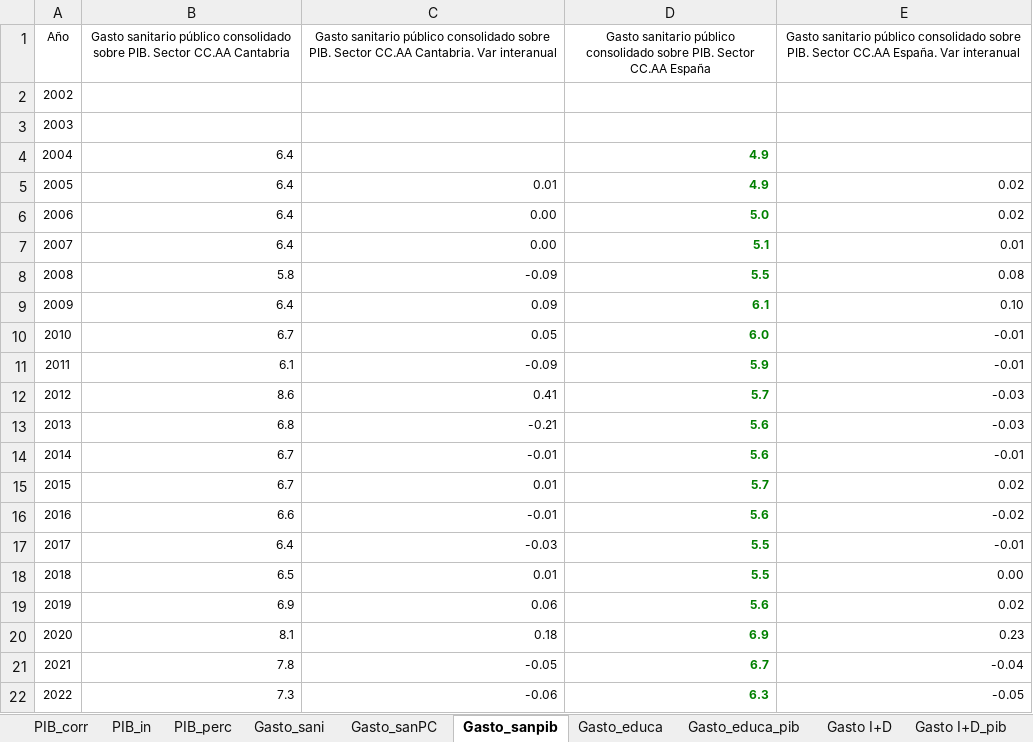
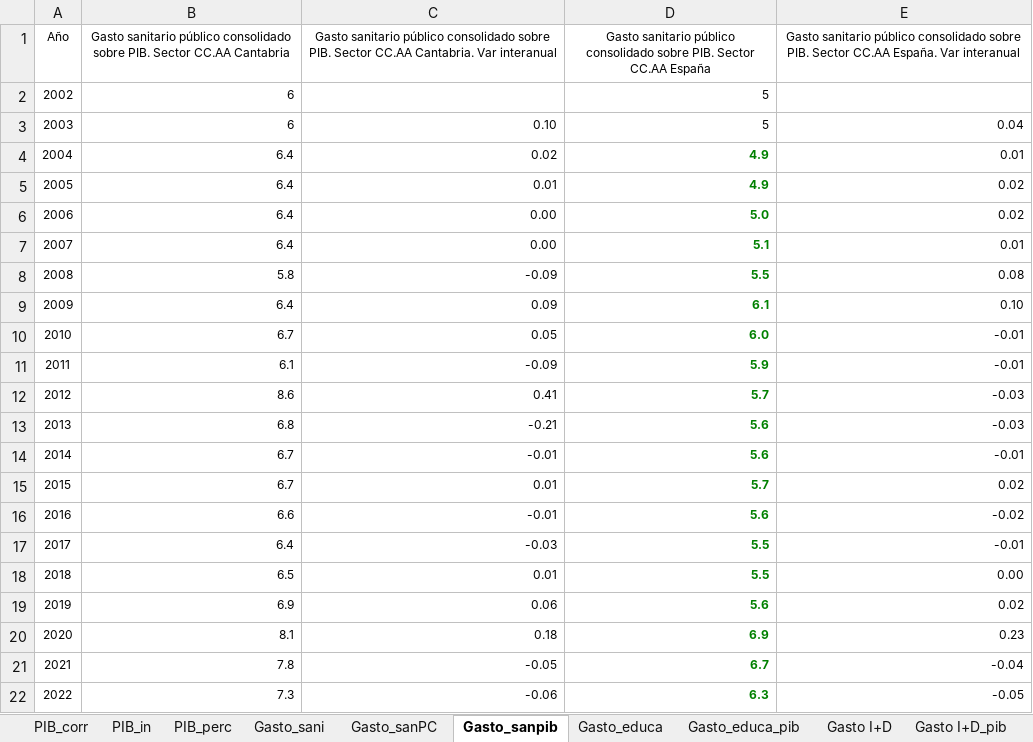
Before and after one commit to icane/economic-indicators, an Excel workbook: etl/data/input/Datos_carga_anual.xlsx, sheet Gasto_sanpib, drawn as a sheet; values as stored, in another font and other column widths than the file's, no borders; the diff names each change by its address in the sheet, - before the commit and + after, or states it on an @@ line.

```diff
--- a/etl/data/input/Datos_carga_anual.xlsx (sheet Gasto_sanpib)
+++ b/etl/data/input/Datos_carga_anual.xlsx (sheet Gasto_sanpib)
-B2:B3: (empty)
+B2:B3: 6
-D2:D3: (empty)
+D2:D3: 5
-C3: (empty)
+C3: 0.10
-E3: (empty)
+E3: 0.04
-C4: (empty)
+C4: 0.02
-E4: (empty)
+E4: 0.01
```
Also changed, not shown: sheet Gasto_sanPC, sheet Gasto_sani, etl/data/input/Datos_carga_mensual.xlsx, 10 other files.
